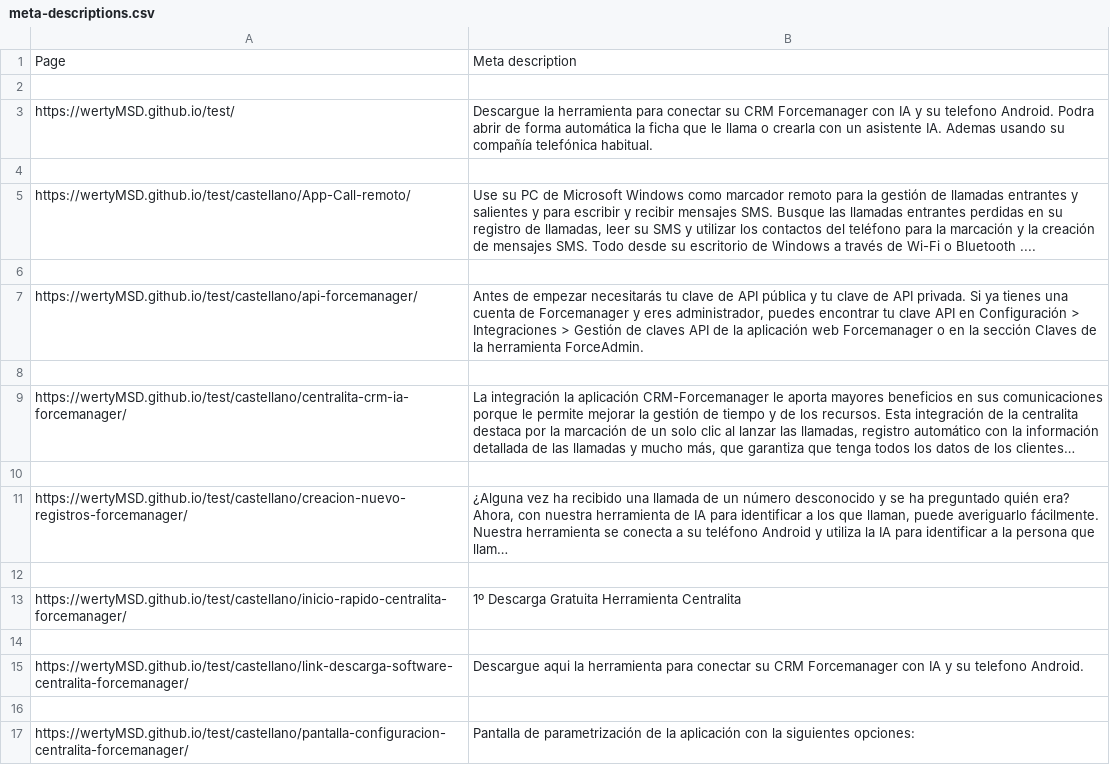
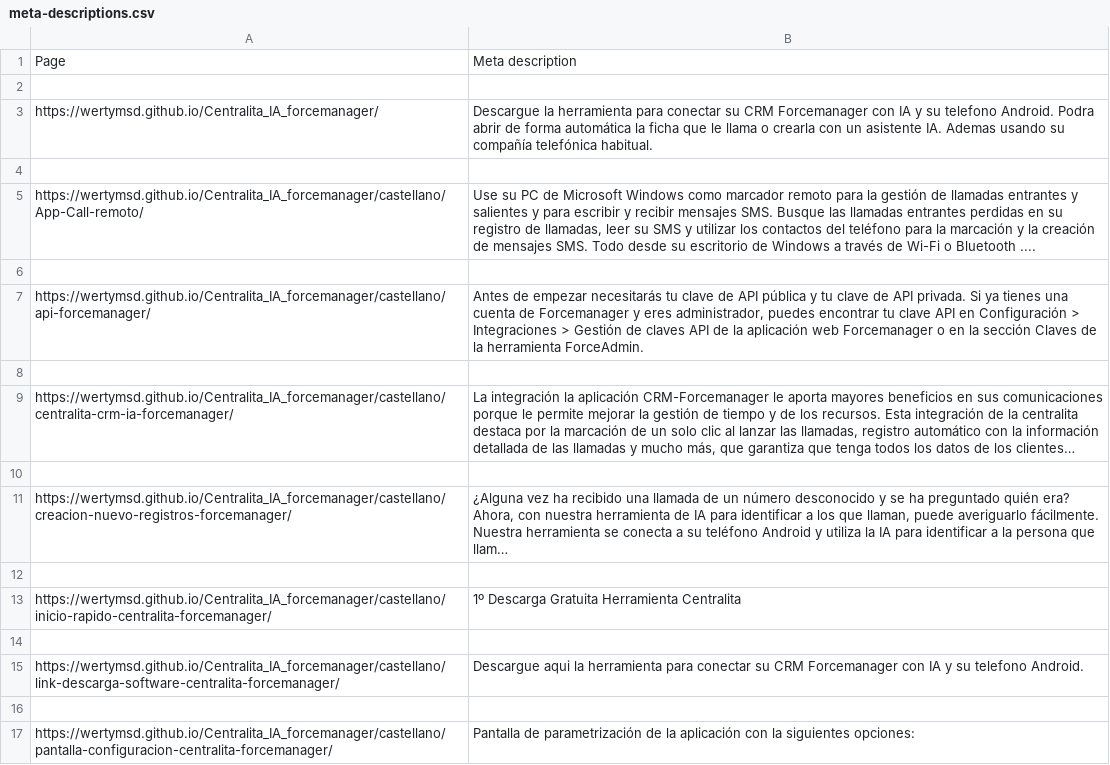
Before and after one commit to wertyMSD/Centralita_IA_forcemanager, a CSV file: meta-descriptions.csv, drawn as a sheet; long unchanged cells end in …; the diff names each change by its address in the sheet, - before the commit and + after, or states it on an @@ line.

```diff
--- a/meta-descriptions.csv
+++ b/meta-descriptions.csv
-A3: https://wertyMSD.github.io/test/
+A3: https://wertymsd.github.io/Centralita_IA_forcemanager/
-A5: https://wertyMSD.github.io/test/castellano/App-Call-remoto/
+A5: https://wertymsd.github.io/Centralita_IA_forcemanager/castellano/App-Call-remoto/
-A7: https://wertyMSD.github.io/test/castellano/api-forcemanager/
+A7: https://wertymsd.github.io/Centralita_IA_forcemanager/castellano/api-forcemanager/
-A9: https://wertyMSD.github.io/test/castellano/centralita-crm-ia-forcemanager/
+A9: https://wertymsd.github.io/Centralita_IA_forcemanager/castellano/centralita-crm-ia-forcemanager/
-A11: https://wertyMSD.github.io/test/castellano/creacion-nuevo-registros-forcemanager/
+A11: https://wertymsd.github.io/Centralita_IA_forcemanager/castellano/creacion-nuevo-registros-forcemanager/
-A13: https://wertyMSD.github.io/test/castellano/inicio-rapido-centralita-forcemanager/
+A13: https://wertymsd.github.io/Centralita_IA_forcemanager/castellano/inicio-rapido-centralita-forcemanager/
-A15: https://wertyMSD.github.io/test/castellano/link-descarga-software-centralita-forcemanager/
+A15: https://wertymsd.github.io/Centralita_IA_forcemanager/castellano/link-descarga-software-centralita-forcemanager/
-A17: https://wertyMSD.github.io/test/castellano/pantalla-configuracion-centralita-forcemanager/
+A17: https://wertymsd.github.io/Centralita_IA_forcemanager/castellano/pantalla-configuracion-centralita-forcemanager/
```
Also changed, not shown: 11 other files.
